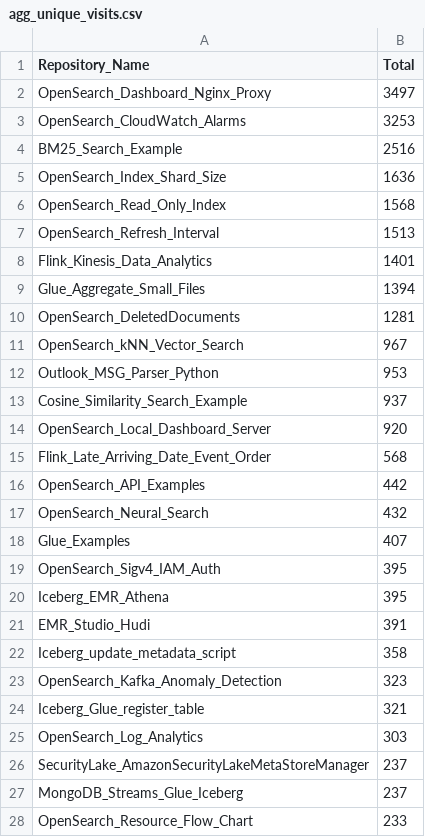
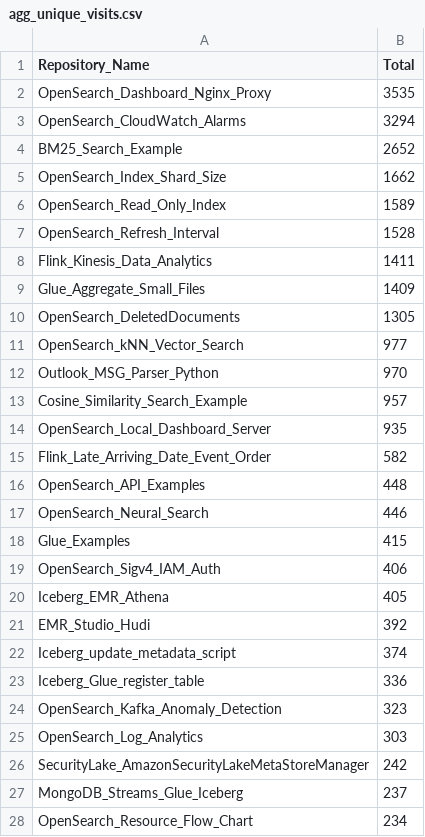
Before and after one commit to ev2900/GitHub_Insigths_History, a CSV file: Metric_Collection/Aggregated_Metric_Data/agg_unique_visits.csv, drawn as a sheet; only a part is shown; the diff covers the shown part only.

```diff
--- a/Metric_Collection/Aggregated_Metric_Data/agg_unique_visits.csv
+++ b/Metric_Collection/Aggregated_Metric_Data/agg_unique_visits.csv
@@ -1,28 +1,28 @@
 Repository_Name,Total
-OpenSearch_Dashboard_Nginx_Proxy,3497
-OpenSearch_CloudWatch_Alarms,3253
-BM25_Search_Example,2516
-OpenSearch_Index_Shard_Size,1636
-OpenSearch_Read_Only_Index,1568
-OpenSearch_Refresh_Interval,1513
-Flink_Kinesis_Data_Analytics,1401
-Glue_Aggregate_Small_Files,1394
-OpenSearch_DeletedDocuments,1281
-OpenSearch_kNN_Vector_Search,967
-Outlook_MSG_Parser_Python,953
-Cosine_Similarity_Search_Example,937
-OpenSearch_Local_Dashboard_Server,920
-Flink_Late_Arriving_Date_Event_Order,568
-OpenSearch_API_Examples,442
-OpenSearch_Neural_Search,432
-Glue_Examples,407
-OpenSearch_Sigv4_IAM_Auth,395
-Iceberg_EMR_Athena,395
-EMR_Studio_Hudi,391
-Iceberg_update_metadata_script,358
+OpenSearch_Dashboard_Nginx_Proxy,3535
+OpenSearch_CloudWatch_Alarms,3294
+BM25_Search_Example,2652
+OpenSearch_Index_Shard_Size,1662
+OpenSearch_Read_Only_Index,1589
+OpenSearch_Refresh_Interval,1528
+Flink_Kinesis_Data_Analytics,1411
+Glue_Aggregate_Small_Files,1409
+OpenSearch_DeletedDocuments,1305
+OpenSearch_kNN_Vector_Search,977
+Outlook_MSG_Parser_Python,970
+Cosine_Similarity_Search_Example,957
+OpenSearch_Local_Dashboard_Server,935
+Flink_Late_Arriving_Date_Event_Order,582
+OpenSearch_API_Examples,448
+OpenSearch_Neural_Search,446
+Glue_Examples,415
+OpenSearch_Sigv4_IAM_Auth,406
+Iceberg_EMR_Athena,405
+EMR_Studio_Hudi,392
+Iceberg_update_metadata_script,374
+Iceberg_Glue_register_table,336
 OpenSearch_Kafka_Anomaly_Detection,323
-Iceberg_Glue_register_table,321
 OpenSearch_Log_Analytics,303
-SecurityLake_AmazonSecurityLakeMetaStoreManager,237
+SecurityLake_AmazonSecurityLakeMetaStoreManager,242
 MongoDB_Streams_Glue_Iceberg,237
-OpenSearch_Resource_Flow_Chart,233
+OpenSearch_Resource_Flow_Chart,234
```
Also changed, not shown: 2 added rows, 2 removed rows and 7 edited cells elsewhere in this file, Metric_Collection/Aggregated_Metric_Data/agg_views.csv, Metric_Collection/Metric_Data/unique_visits.csv, 2 other files.
